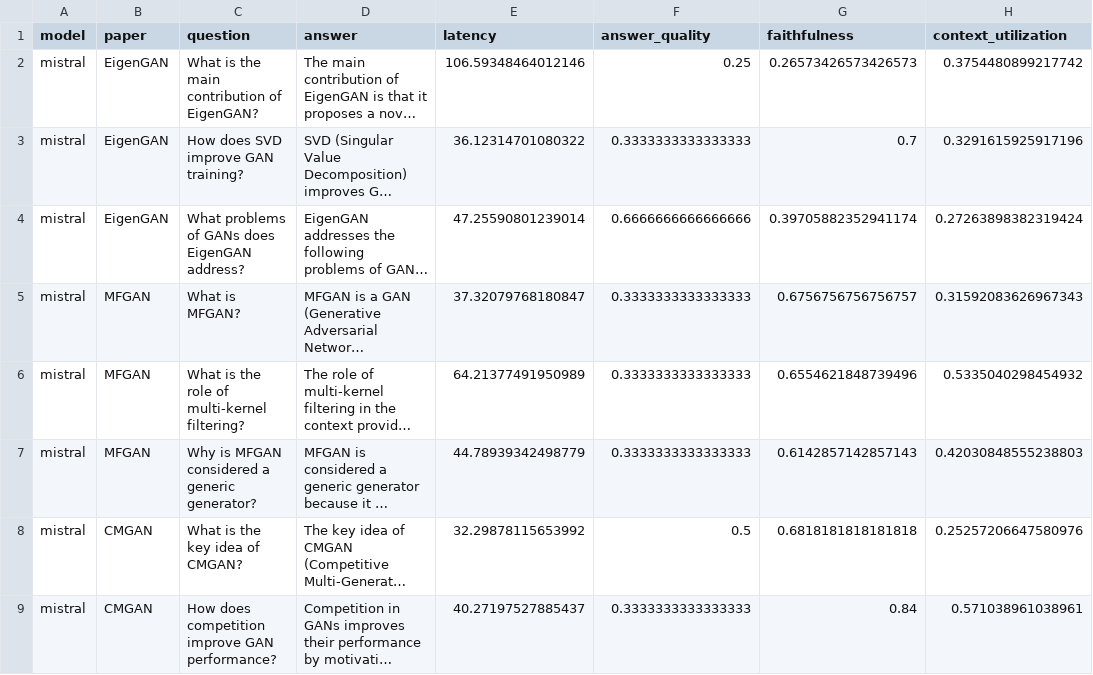
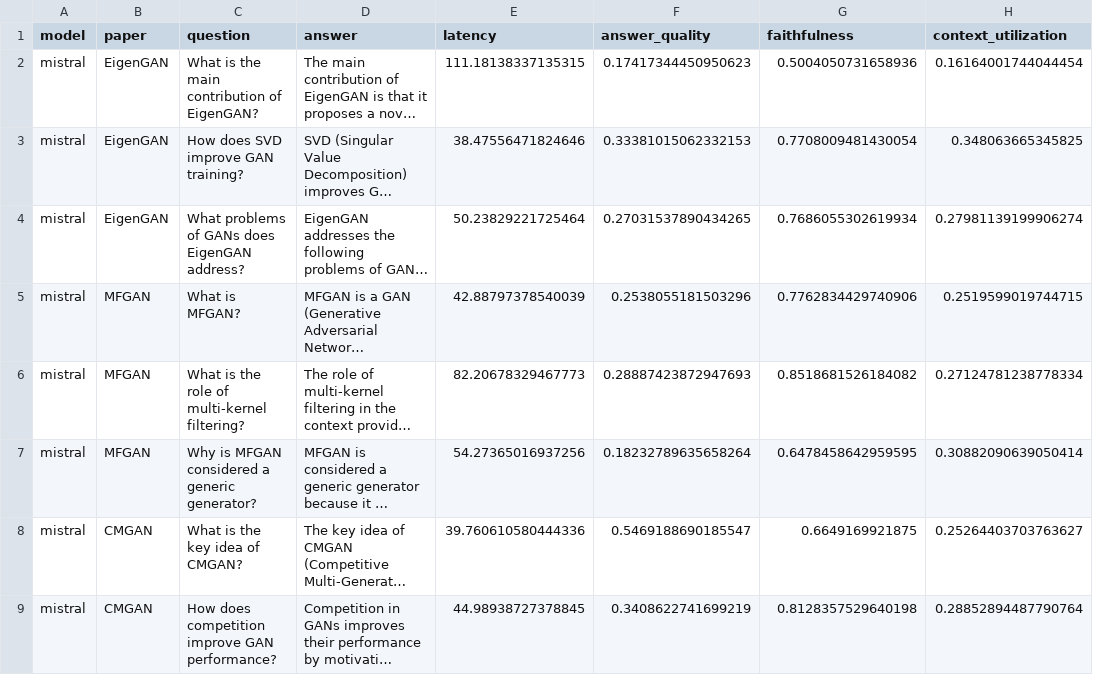
Before and after one commit to Moussabaddour/RAG_Pipeline_Open_Source_LLM_Benchmarking, a CSV file: outputs/results.csv, drawn as a sheet; only a part is shown; long unchanged cells end in …; the diff covers the shown part only; the diff names each change by its address in the sheet, - before the commit and + after, or states it on an @@ line.

```diff
--- a/outputs/results.csv
+++ b/outputs/results.csv
-E2 (latency): 106.59348464012146
+E2 (latency): 111.18138337135315
-F2 (answer_quality): 0.25
+F2 (answer_quality): 0.17417344450950623
-G2 (faithfulness): 0.26573426573426573
+G2 (faithfulness): 0.5004050731658936
-H2 (context_utilization): 0.3754480899217742
+H2 (context_utilization): 0.16164001744044454
-E3 (latency): 36.12314701080322
+E3 (latency): 38.47556471824646
-F3 (answer_quality): 0.3333333333333333
+F3 (answer_quality): 0.33381015062332153
-G3 (faithfulness): 0.7
+G3 (faithfulness): 0.7708009481430054
-H3 (context_utilization): 0.3291615925917196
+H3 (context_utilization): 0.348063665345825
-E4 (latency): 47.25590801239014
+E4 (latency): 50.23829221725464
-F4 (answer_quality): 0.6666666666666666
+F4 (answer_quality): 0.27031537890434265
-G4 (faithfulness): 0.39705882352941174
+G4 (faithfulness): 0.7686055302619934
-H4 (context_utilization): 0.27263898382319424
+H4 (context_utilization): 0.27981139199906274
-E5 (latency): 37.32079768180847
+E5 (latency): 42.88797378540039
-F5 (answer_quality): 0.3333333333333333
+F5 (answer_quality): 0.2538055181503296
-G5 (faithfulness): 0.6756756756756757
+G5 (faithfulness): 0.7762834429740906
-H5 (context_utilization): 0.31592083626967343
+H5 (context_utilization): 0.2519599019744715
-E6 (latency): 64.21377491950989
+E6 (latency): 82.20678329467773
-F6 (answer_quality): 0.3333333333333333
+F6 (answer_quality): 0.28887423872947693
-G6 (faithfulness): 0.6554621848739496
+G6 (faithfulness): 0.8518681526184082
-H6 (context_utilization): 0.5335040298454932
+H6 (context_utilization): 0.27124781238778334
-E7 (latency): 44.78939342498779
+E7 (latency): 54.27365016937256
-F7 (answer_quality): 0.3333333333333333
+F7 (answer_quality): 0.18232789635658264
-G7 (faithfulness): 0.6142857142857143
+G7 (faithfulness): 0.6478458642959595
-H7 (context_utilization): 0.42030848555238803
+H7 (context_utilization): 0.30882090639050414
-E8 (latency): 32.29878115653992
+E8 (latency): 39.760610580444336
-F8 (answer_quality): 0.5
+F8 (answer_quality): 0.5469188690185547
-G8 (faithfulness): 0.6818181818181818
+G8 (faithfulness): 0.6649169921875
-H8 (context_utilization): 0.25257206647580976
+H8 (context_utilization): 0.25264403703763627
-E9 (latency): 40.27197527885437
+E9 (latency): 44.98938727378845
-F9 (answer_quality): 0.3333333333333333
+F9 (answer_quality): 0.3408622741699219
-G9 (faithfulness): 0.84
+G9 (faithfulness): 0.8128357529640198
-H9 (context_utilization): 0.571038961038961
+H9 (context_utilization): 0.28852894487790764
```
Also changed, not shown: 168 edited cells elsewhere in this file, outputs/summary.csv, 7 other files.
